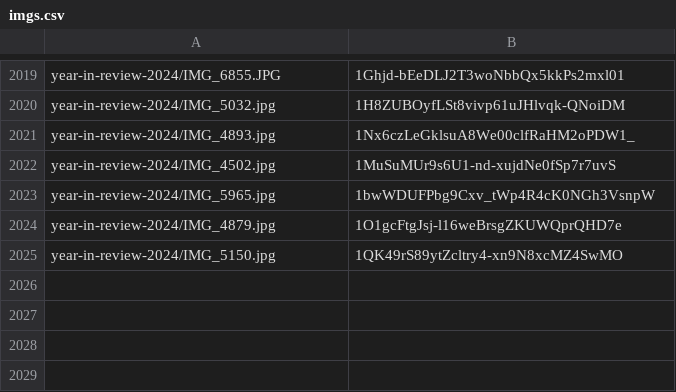
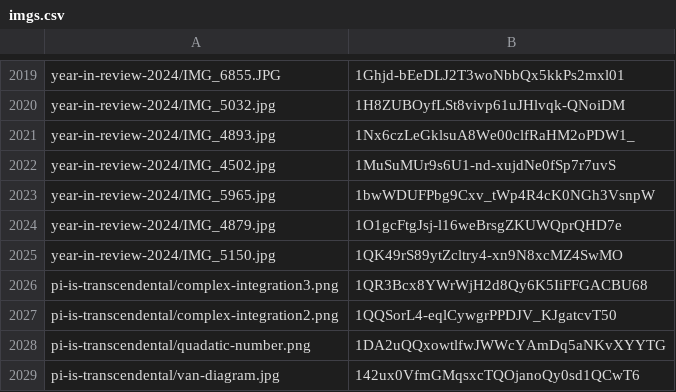
Before and after one commit to chameleonTK/chameleonTK.github.io, a CSV file: _migrate/imgs.csv, drawn as a sheet; only a part is shown, gaps mark what is left out.

Commit message:
pi is transcendental

```diff
--- a/_migrate/imgs.csv
+++ b/_migrate/imgs.csv
@@ -2025 +2025,5 @@ year-in-review-2024/IMG_4879.jpg,1O1gcFtgJsj-l16weBrsgZKUWQprQHD7e
 year-in-review-2024/IMG_5150.jpg,1QK49rS89ytZcltry4-xn9N8xcMZ4SwMO
+pi-is-transcendental/complex-integration3.png,1QR3Bcx8YWrWjH2d8Qy6K5IiFFGACBU68
+pi-is-transcendental/complex-integration2.png,1QQSorL4-eqlCywgrPPDJV_KJgatcvT50
+pi-is-transcendental/quadatic-number.png,1DA2uQQxowtlfwJWWcYAmDq5aNKvXYYTG
+pi-is-transcendental/van-diagram.jpg,142ux0VfmGMqsxcTQOjanoQy0sd1QCwT6
```
Also changed, not shown: 6 other files.
